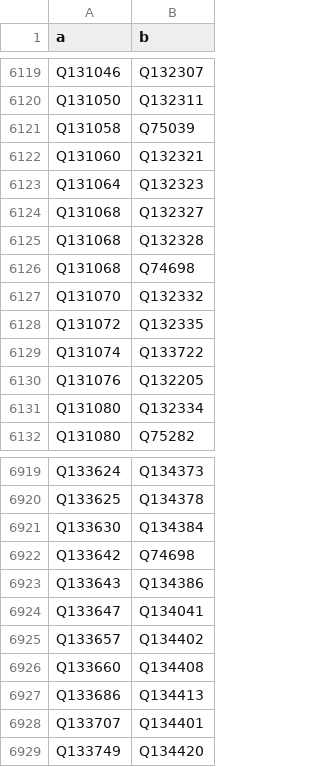
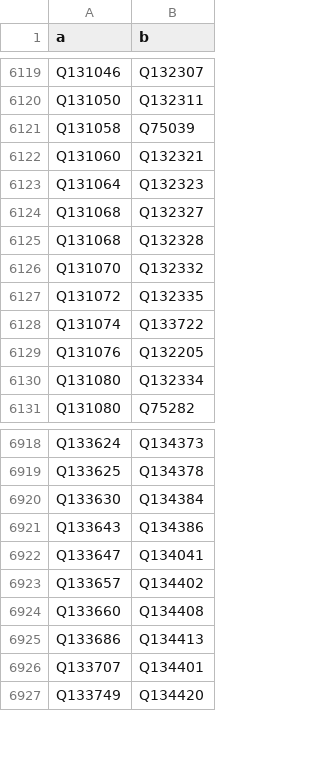
Before and after one commit to EmmaLeonhart/order.life, a TSV file: wikibase/analysis/spouses.tsv, drawn as a sheet; only a part is shown, gaps mark what is left out.

```diff
--- a/wikibase/analysis/spouses.tsv
+++ b/wikibase/analysis/spouses.tsv
@@ -6125,3 +6125,2 @@ Q131068	Q132327
 Q131068	Q132328
-Q131068	Q74698
 Q131070	Q132332
@@ -6921,3 +6920,2 @@ Q133625	Q134378
 Q133630	Q134384
-Q133642	Q74698
 Q133643	Q134386
```
Also changed, not shown: wikibase/analysis/qa_cycles.tsv, wikibase/analysis/qa_multiparent.tsv, 4 other files.
